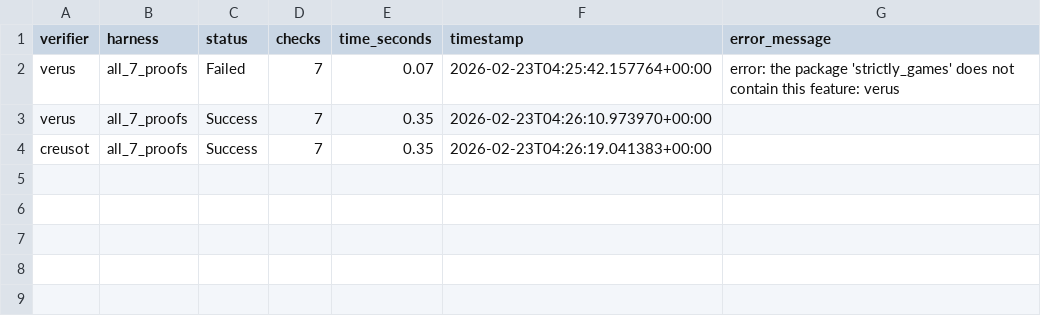
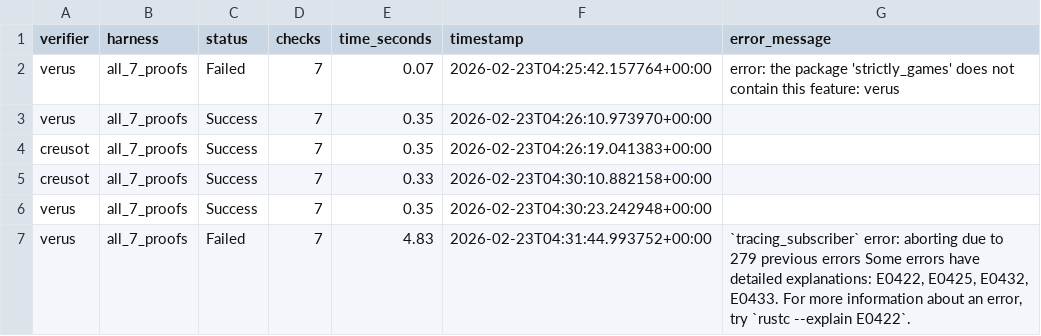
Before and after one commit to crumplecup/strictly_games, a CSV file: verification_results.csv, drawn as a sheet; the diff names each change by its address in the sheet, - before the commit and + after, or states it on an @@ line.

```diff
--- a/verification_results.csv
+++ b/verification_results.csv
+row 5: creusot | all_7_proofs | Success | 7 | 0.33 | 2026-02-23T04:30:10.882158+00:00
+row 6: verus | all_7_proofs | Success | 7 | 0.35 | 2026-02-23T04:30:23.242948+00:00
+row 7: verus | all_7_proofs | Failed | 7 | 4.83 | 2026-02-23T04:31:44.993752+00:00 | `tracing_subscriber` error: aborting due to 279 previous errors Some errors have detailed explanations: E0422, E0425, E0432, E0433. For more information about an error, try `rustc --explain E0422`.
```
Also changed, not shown: 1 other file.
